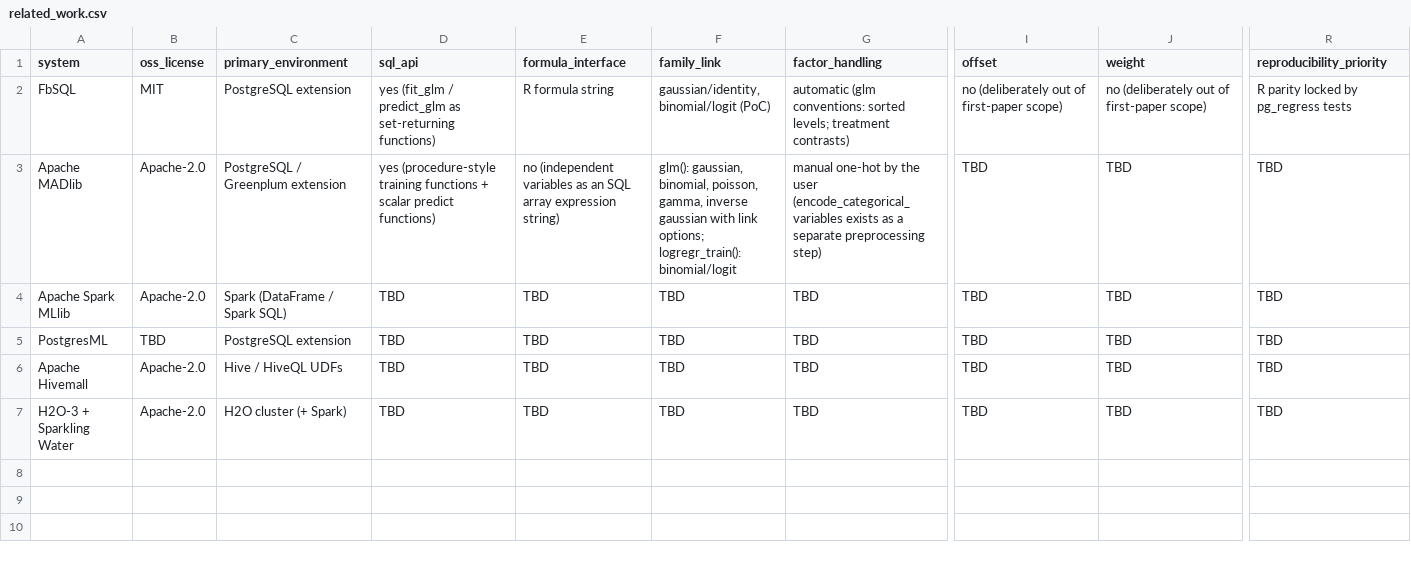
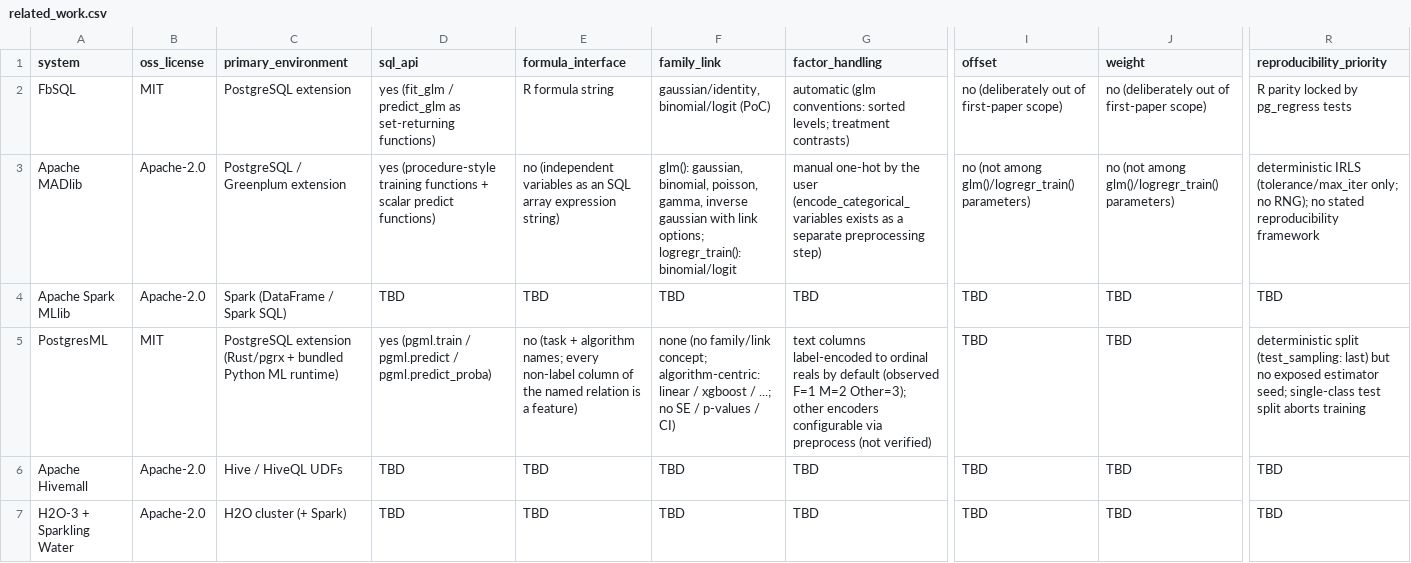
Before and after one commit to dsc-chiba-u/FbSQL-experiments, a CSV file: data/related_work.csv, drawn as a sheet; only a part is shown, gaps mark what is left out; the diff covers the shown part only; the diff names each change by its address in the sheet, - before the commit and + after, or states it on an @@ line.

```diff
--- a/data/related_work.csv
+++ b/data/related_work.csv
-I3 (offset): TBD
+I3 (offset): no (not among glm()/logregr_train() parameters)
-J3 (weight): TBD
+J3 (weight): no (not among glm()/logregr_train() parameters)
-R3 (reproducibility_priority): TBD
+R3 (reproducibility_priority): deterministic IRLS (tolerance/max_iter only; no RNG); no stated reproducibility framework
-B5 (oss_license): TBD
+B5 (oss_license): MIT
-C5 (primary_environment): PostgreSQL extension
+C5 (primary_environment): PostgreSQL extension (Rust/pgrx + bundled Python ML runtime)
-D5 (sql_api): TBD
+D5 (sql_api): yes (pgml.train / pgml.predict / pgml.predict_proba)
-E5 (formula_interface): TBD
+E5 (formula_interface): no (task + algorithm names; every non-label column of the named relation is a feature)
-F5 (family_link): TBD
+F5 (family_link): none (no family/link concept; algorithm-centric: linear / xgboost / ...; no SE / p-values / CI)
-G5 (factor_handling): TBD
+G5 (factor_handling): text columns label-encoded to ordinal reals by default (observed F=1 M=2 Other=3); other encoders configurable via preprocess (not verified)
-R5 (reproducibility_priority): TBD
+R5 (reproducibility_priority): deterministic split (test_sampling: last) but no exposed estimator seed; single-class test split aborts training
```
Also changed, not shown: 8 edited cells elsewhere in this file, 12 other files.
